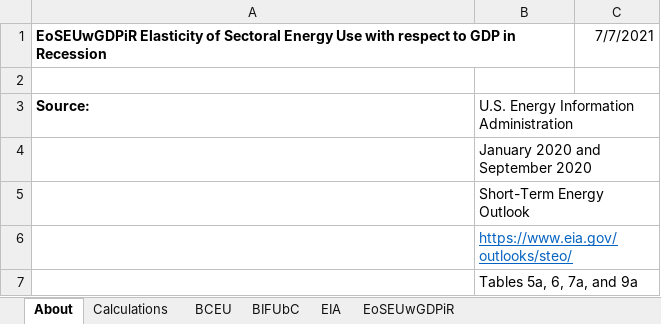
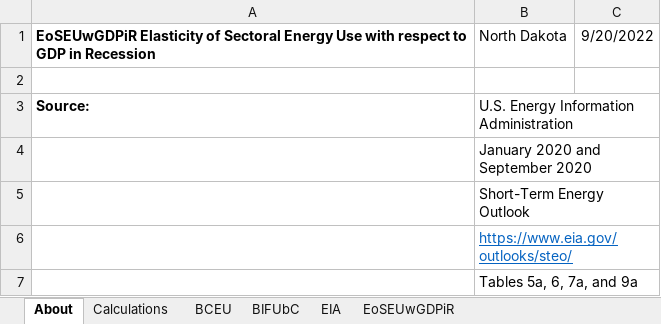
Before and after one commit to EnergyInnovation/eps-northdakota, an Excel workbook: InputData/ctrl-settings/EoSEUwGDPiR/Elasticity of Sectoral Energy Use wrt Per Capita GDP in Recession.xlsx, sheet About, drawn as a sheet; only a part is shown; values as stored, in another font and other column widths than the file's, no borders; the diff names each change by its address in the sheet, - before the commit and + after, or states it on an @@ line.

```diff
--- a/InputData/ctrl-settings/EoSEUwGDPiR/Elasticity of Sectoral Energy Use wrt Per Capita GDP in Recession.xlsx (sheet About)
+++ b/InputData/ctrl-settings/EoSEUwGDPiR/Elasticity of Sectoral Energy Use wrt Per Capita GDP in Recession.xlsx (sheet About)
-B1: (empty)
+B1: North Dakota
-C1: 7/7/2021
+C1: 9/20/2022
```
Also changed, not shown: sheet EoSEUwGDPiR, formulas that keep their value, InputData/bldgs/SYCEU/Start Year Components Energy Use.xlsx, InputData/bldgs/SYDEC/Start Year Distributed Electricity Capacity.xlsx, 46 other files.
